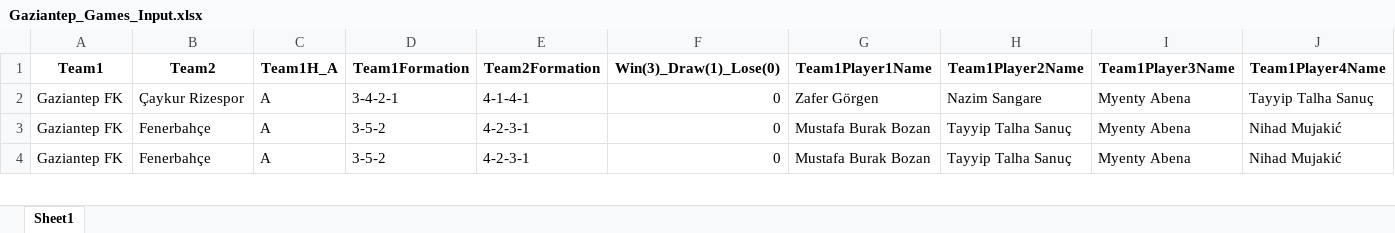
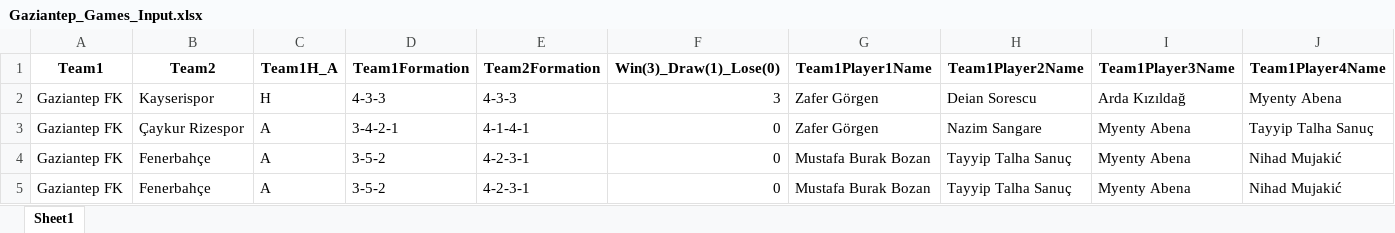
Before and after one commit to goloncesi-ai/predictaball-web, an Excel workbook: Data/Turkish Super League/Gaziantep/mixed-seasons/Gaziantep_Games_Input.xlsx, sheet Sheet1, drawn as a sheet; only a part is shown; values as stored, in another font and other column widths than the file's, no borders; rows hold the shown columns only; the diff names each change by its address in the sheet, - before the commit and + after, or states it on an @@ line.

```diff
--- a/Data/Turkish Super League/Gaziantep/mixed-seasons/Gaziantep_Games_Input.xlsx (sheet Sheet1)
+++ b/Data/Turkish Super League/Gaziantep/mixed-seasons/Gaziantep_Games_Input.xlsx (sheet Sheet1)
+row 2: Gaziantep FK | Kayserispor | H | 4-3-3 | 4-3-3 | 3 | Zafer Görgen | Deian Sorescu | Arda Kızıldağ | Myenty Abena
```
Also changed, not shown: Data/Turkish Super League/Alanyaspor/mixed-seasons/Alanyaspor_Games_Input.xlsx, Data/Turkish Super League/Kasımpaşa/mixed-seasons/Kasımpaşa_Games_Input.xlsx, 27 other files.
